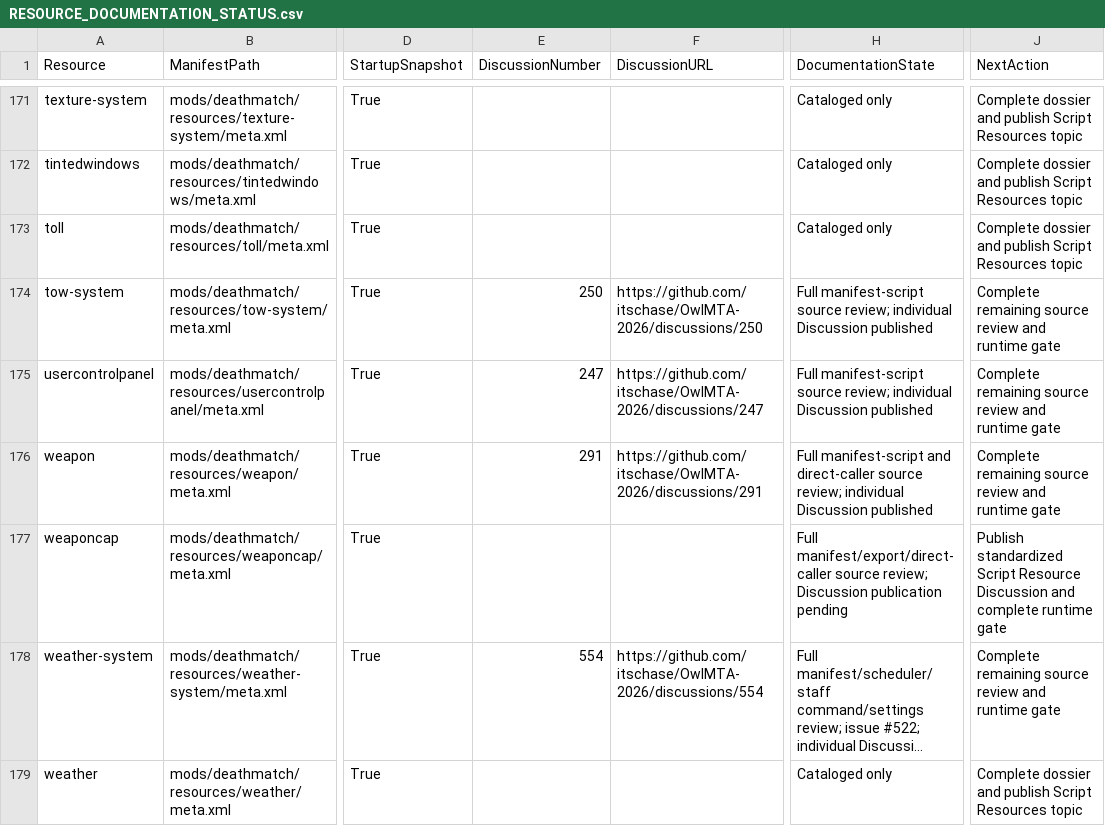
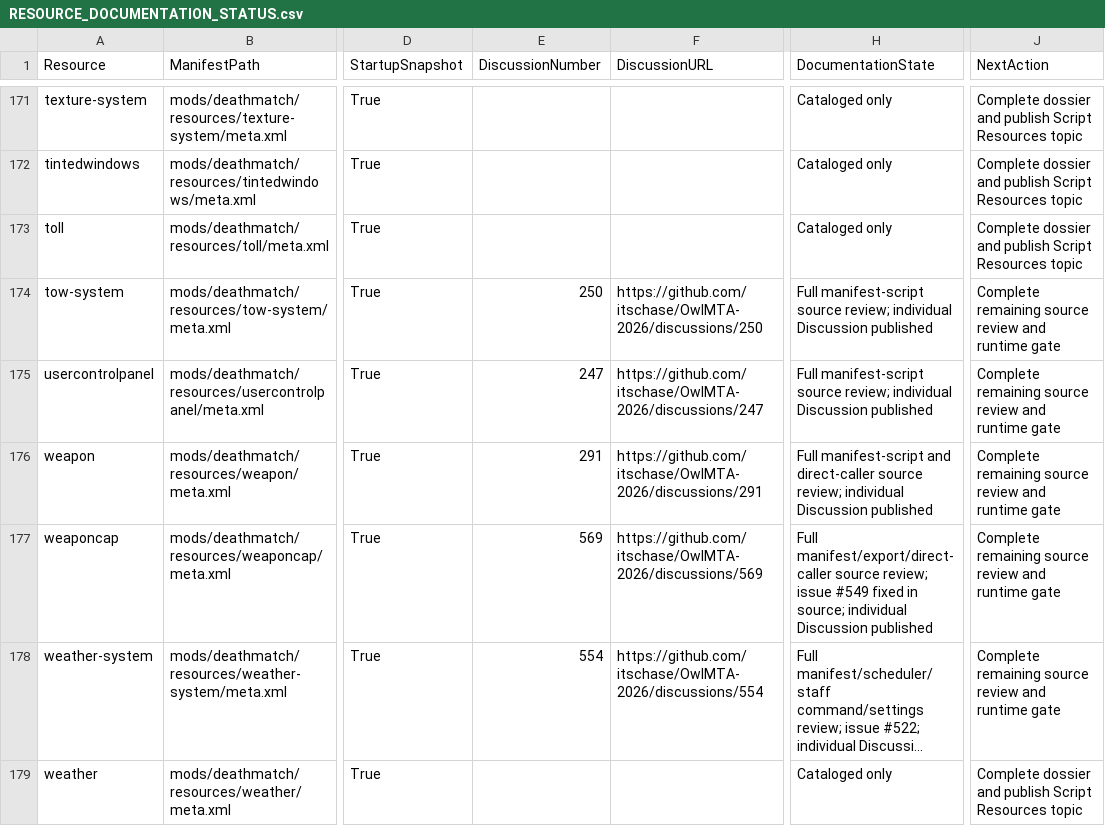
Before and after one commit to itschase/OwlMTA-2026, a CSV file: RESOURCE_DOCUMENTATION_STATUS.csv, drawn as a sheet; only a part is shown, gaps mark what is left out; long unchanged cells end in …; the diff names each change by its address in the sheet, - before the commit and + after, or states it on an @@ line.

Commit message:
docs(project): publish application and weaponcap checkpoints

```diff
--- a/RESOURCE_DOCUMENTATION_STATUS.csv
+++ b/RESOURCE_DOCUMENTATION_STATUS.csv
-E177 (DiscussionNumber): (empty)
+E177 (DiscussionNumber): 569
-F177 (DiscussionURL): (empty)
+F177 (DiscussionURL): https://github.com/itschase/OwlMTA-2026/discussions/569
-H177 (DocumentationState): …source review; Discussion publication pending
+H177 (DocumentationState): …source review; issue #549 fixed in source; individual Discussion published
-J177 (NextAction): Publish standardized Script Resource Discussion and complete runtime gate
+J177 (NextAction): Complete remaining source review and runtime gate
```
Also changed, not shown: 8 other files.
